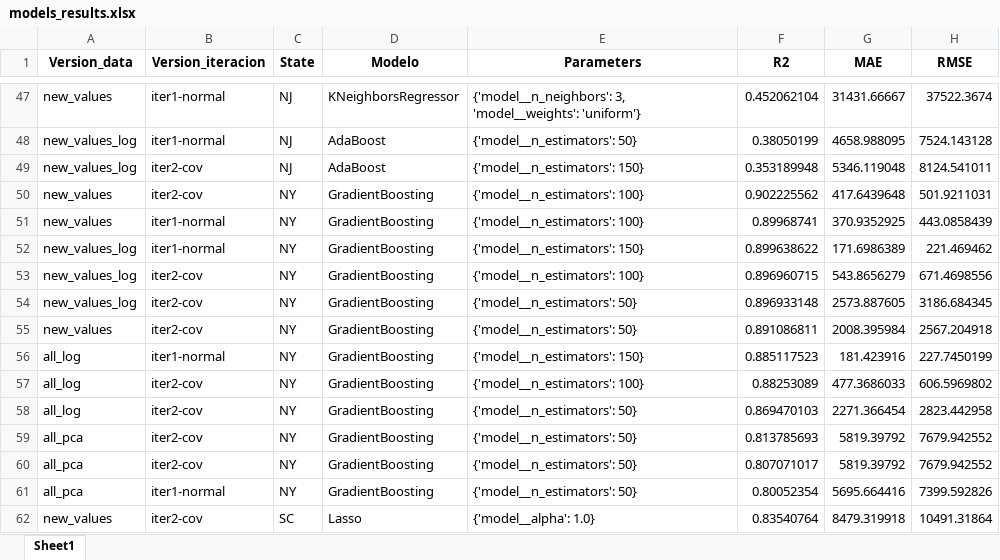
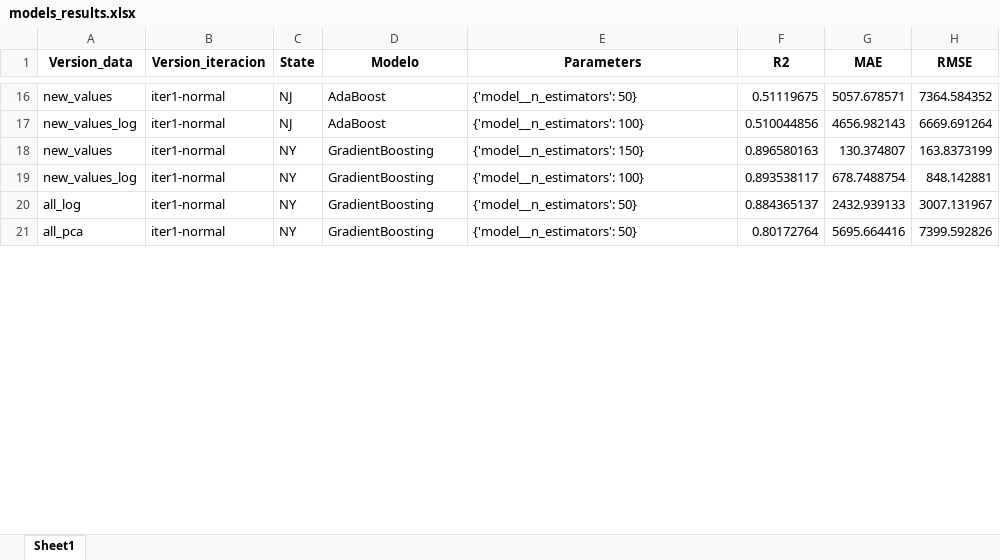
Before and after one commit to sagallegomu/prediccion-real-estate, an Excel workbook: data/final_data/models_results.xlsx, sheet Sheet1, drawn as a sheet; only a part is shown, gaps mark what is left out; values as stored, in another font and other column widths than the file's, no borders; removed rows and columns are numbered as before the commit, all else as after; the diff covers the shown part only; the diff names each change by its address in the sheet, - before the commit and + after, or states it on an @@ line.

Commit message:
update models 1

```diff
--- a/data/final_data/models_results.xlsx (sheet Sheet1)
+++ b/data/final_data/models_results.xlsx (sheet Sheet1)
-D16 (Modelo): KNeighborsRegressor
+D16 (Modelo): AdaBoost
-E16 (Parameters): {'model__n_neighbors': 3, 'model__weights': 'uniform'}
+E16 (Parameters): {'model__n_estimators': 50}
-F16 (R2): 0.452062104
+F16 (R2): 0.51119675
-G16 (MAE): 31431.66667
+G16 (MAE): 5057.678571
-H16 (RMSE): 37522.3674
+H16 (RMSE): 7364.584352
-E17 (Parameters): {'model__n_estimators': 50}
+E17 (Parameters): {'model__n_estimators': 100}
-F17 (R2): 0.38050199
+F17 (R2): 0.510044856
-G17 (MAE): 4658.988095
+G17 (MAE): 4656.982143
-H17 (RMSE): 7524.143128
+H17 (RMSE): 6669.691264
-row 49: new_values_log | iter2-cov | NJ | AdaBoost | {'model__n_estimators': 150} | 0.353189948 | 5346.119048 | 8124.541011
-row 50: new_values | iter2-cov | NY | GradientBoosting | {'model__n_estimators': 100} | 0.902225562 | 417.6439648 | 501.9211031
-E18 (Parameters): {'model__n_estimators': 100}
+E18 (Parameters): {'model__n_estimators': 150}
-F18 (R2): 0.89968741
+F18 (R2): 0.896580163
-G18 (MAE): 370.9352925
+G18 (MAE): 130.374807
-H18 (RMSE): 443.0858439
+H18 (RMSE): 163.8373199
-E19 (Parameters): {'model__n_estimators': 150}
+E19 (Parameters): {'model__n_estimators': 100}
-F19 (R2): 0.899638622
+F19 (R2): 0.893538117
-G19 (MAE): 171.6986389
+G19 (MAE): 678.7488754
-H19 (RMSE): 221.469462
+H19 (RMSE): 848.142881
-row 53: new_values_log | iter2-cov | NY | GradientBoosting | {'model__n_estimators': 100} | 0.896960715 | 543.8656279 | 671.4698556
-row 54: new_values_log | iter2-cov | NY | GradientBoosting | {'model__n_estimators': 50} | 0.896933148 | 2573.887605 | 3186.684345
-row 55: new_values | iter2-cov | NY | GradientBoosting | {'model__n_estimators': 50} | 0.891086811 | 2008.395984 | 2567.204918
-E20 (Parameters): {'model__n_estimators': 150}
+E20 (Parameters): {'model__n_estimators': 50}
-F20 (R2): 0.885117523
+F20 (R2): 0.884365137
-G20 (MAE): 181.423916
+G20 (MAE): 2432.939133
-H20 (RMSE): 227.7450199
+H20 (RMSE): 3007.131967
-row 57: all_log | iter2-cov | NY | GradientBoosting | {'model__n_estimators': 100} | 0.88253089 | 477.3686033 | 606.5969802
-row 58: all_log | iter2-cov | NY | GradientBoosting | {'model__n_estimators': 50} | 0.869470103 | 2271.366454 | 2823.442958
-row 59: all_pca | iter2-cov | NY | GradientBoosting | {'model__n_estimators': 50} | 0.813785693 | 5819.39792 | 7679.942552
-row 60: all_pca | iter2-cov | NY | GradientBoosting | {'model__n_estimators': 50} | 0.807071017 | 5819.39792 | 7679.942552
-F21 (R2): 0.80052354
+F21 (R2): 0.80172764
-row 62: new_values | iter2-cov | SC | Lasso | {'model__alpha': 1.0} | 0.83540764 | 8479.319918 | 10491.31864
```
Also changed, not shown: 4 added rows, 50 removed rows and 47 edited cells elsewhere in this sheet, 4 other files.
